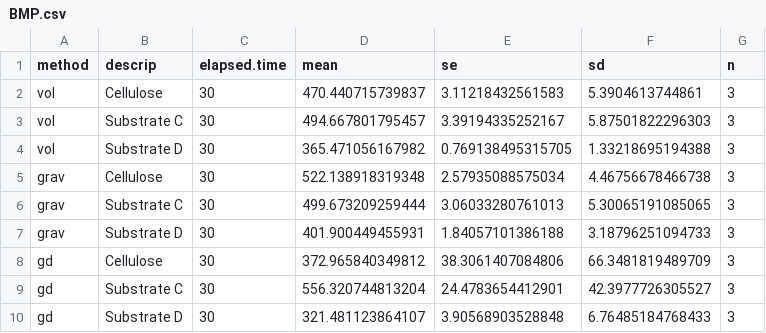
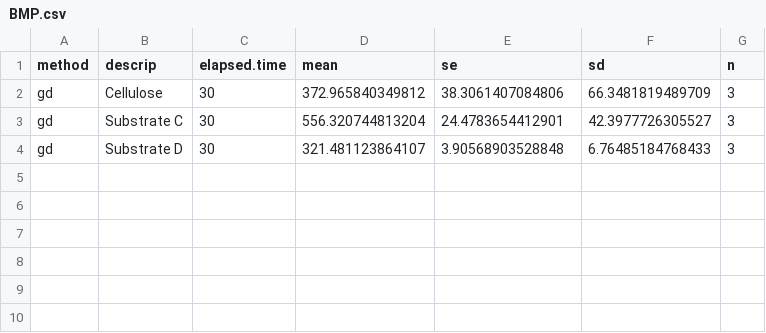
Before and after one commit to sashahafner/GD-BMP_paper_2019, a CSV file: experiments/IISBMP2/output/BMP.csv, drawn as a sheet.

```diff
--- a/experiments/IISBMP2/output/BMP.csv
+++ b/experiments/IISBMP2/output/BMP.csv
@@ -1,8 +1,2 @@
 "method","descrip","elapsed.time","mean","se","sd","n"
-"vol","Cellulose",30,470.440715739837,3.11218432561583,5.3904613744861,3
-"vol","Substrate C",30,494.667801795457,3.39194335252167,5.87501822296303,3
-"vol","Substrate D",30,365.471056167982,0.769138495315705,1.33218695194388,3
-"grav","Cellulose",30,522.138918319348,2.57935088575034,4.46756678466738,3
-"grav","Substrate C",30,499.673209259444,3.06033280761013,5.30065191085065,3
-"grav","Substrate D",30,401.900449455931,1.84057101386188,3.18796251094733,3
 "gd","Cellulose",30,372.965840349812,38.3061407084806,66.3481819489709,3
```
Also changed, not shown: experiments/IISBMP2/output/cbg.gD.csv, 36 other files.
